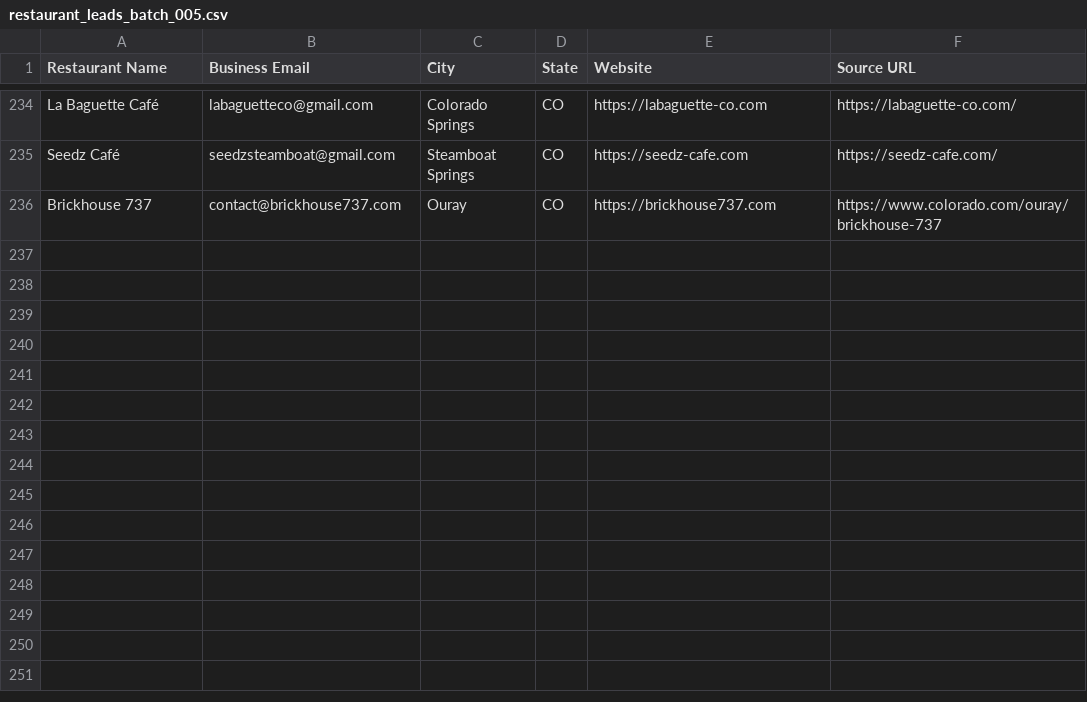
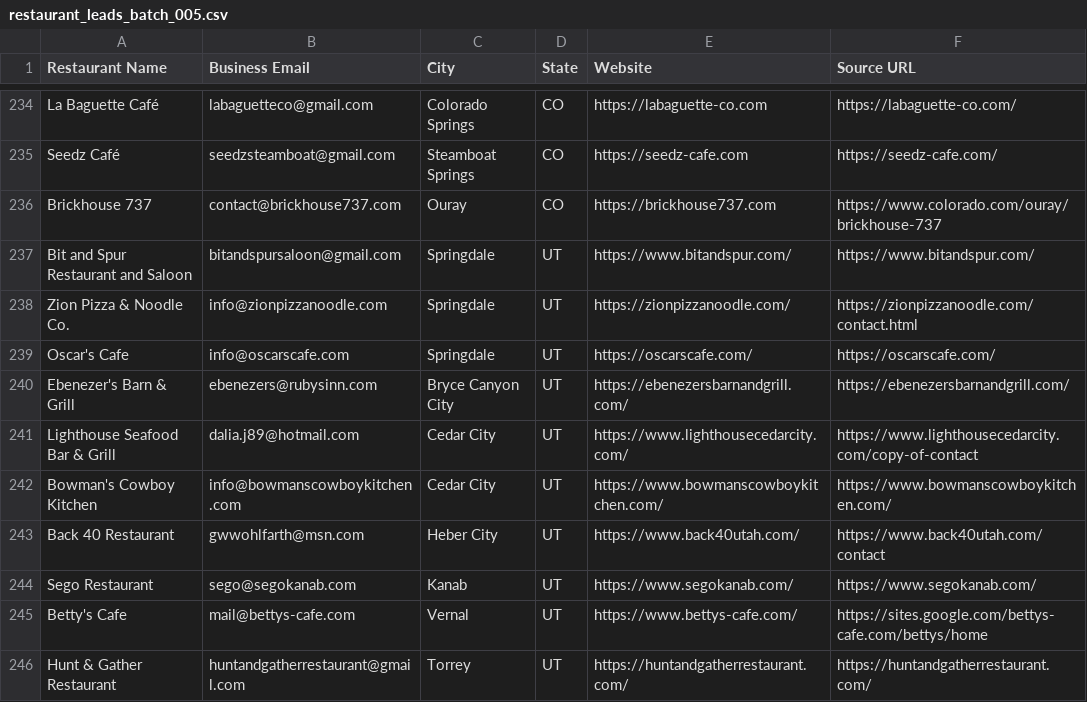
Before and after one commit to Kushams/BEFRS-OUTREACH, a CSV file: data/restaurant_leads_batch_005.csv, drawn as a sheet; only a part is shown, gaps mark what is left out; the diff names each change by its address in the sheet, - before the commit and + after, or states it on an @@ line.

```diff
--- a/data/restaurant_leads_batch_005.csv
+++ b/data/restaurant_leads_batch_005.csv
+row 237: Bit and Spur Restaurant and Saloon | bitandspursaloon@gmail.com | Springdale | UT | https://www.bitandspur.com/ | https://www.bitandspur.com/
+row 238: Zion Pizza & Noodle Co. | info@zionpizzanoodle.com | Springdale | UT | https://zionpizzanoodle.com/ | https://zionpizzanoodle.com/contact.html
+row 239: Oscar's Cafe | info@oscarscafe.com | Springdale | UT | https://oscarscafe.com/ | https://oscarscafe.com/
+row 240: Ebenezer's Barn & Grill | ebenezers@rubysinn.com | Bryce Canyon City | UT | https://ebenezersbarnandgrill.com/ | https://ebenezersbarnandgrill.com/
+row 241: Lighthouse Seafood Bar & Grill | dalia.j89@hotmail.com | Cedar City | UT | https://www.lighthousecedarcity.com/ | https://www.lighthousecedarcity.com/copy-of-contact
+row 242: Bowman's Cowboy Kitchen | info@bowmanscowboykitchen.com | Cedar City | UT | https://www.bowmanscowboykitchen.com/ | https://www.bowmanscowboykitchen.com/
+row 243: Back 40 Restaurant | gwwohlfarth@msn.com | Heber City | UT | https://www.back40utah.com/ | https://www.back40utah.com/contact
+row 244: Sego Restaurant | sego@segokanab.com | Kanab | UT | https://www.segokanab.com/ | https://www.segokanab.com/
+row 245: Betty's Cafe | mail@bettys-cafe.com | Vernal | UT | https://www.bettys-cafe.com/ | https://sites.google.com/bettys-cafe.com/bettys/home
+row 246: Hunt & Gather Restaurant | huntandgatherrestaurant@gmail.com | Torrey | UT | https://huntandgatherrestaurant.com/ | https://huntandgatherrestaurant.com/
```
